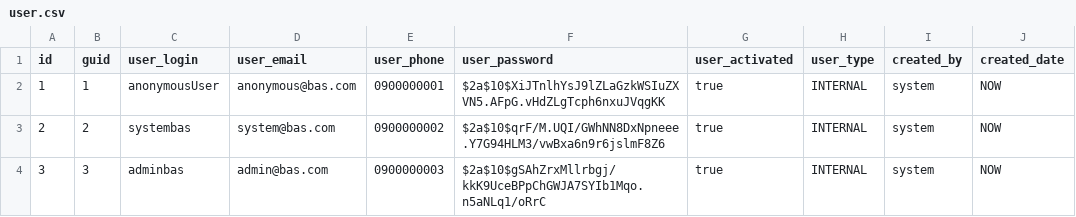
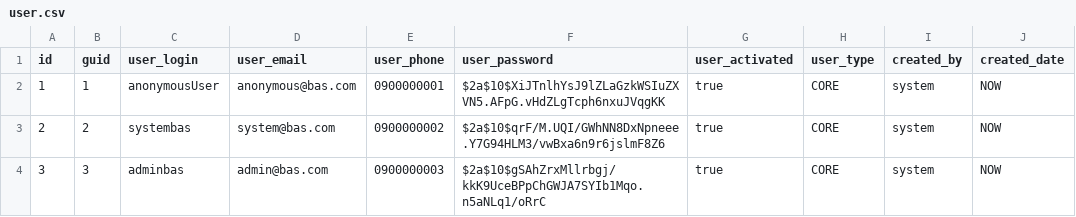
Before and after one commit to cckmit/buaansach-server, a CSV file: src/main/resources/config/liquibase/data/csv/user.csv, drawn as a sheet.

```diff
--- a/src/main/resources/config/liquibase/data/csv/user.csv
+++ b/src/main/resources/config/liquibase/data/csv/user.csv
@@ -1,4 +1,4 @@
 id;guid;user_login;user_email;user_phone;user_password;user_activated;user_type;created_by;created_date
-1;1;anonymousUser;anonymous@bas.com;0900000001;$2a$10$XiJTnlhYsJ9lZLaGzkWSIuZXVN5.AFpG.vHdZLgTcph6nxuJVqgKK;true;INTERNAL;system;NOW
-2;2;systembas;system@bas.com;0900000002;$2a$10$qrF/M.UQI/GWhNN8DxNpneee.Y7G94HLM3/vwBxa6n9r6jslmF8Z6;true;INTERNAL;system;NOW
-3;3;adminbas;admin@bas.com;0900000003;$2a$10$gSAhZrxMllrbgj/kkK9UceBPpChGWJA7SYIb1Mqo.n5aNLq1/oRrC;true;INTERNAL;system;NOW
+1;1;anonymousUser;anonymous@bas.com;0900000001;$2a$10$XiJTnlhYsJ9lZLaGzkWSIuZXVN5.AFpG.vHdZLgTcph6nxuJVqgKK;true;CORE;system;NOW
+2;2;systembas;system@bas.com;0900000002;$2a$10$qrF/M.UQI/GWhNN8DxNpneee.Y7G94HLM3/vwBxa6n9r6jslmF8Z6;true;CORE;system;NOW
+3;3;adminbas;admin@bas.com;0900000003;$2a$10$gSAhZrxMllrbgj/kkK9UceBPpChGWJA7SYIb1Mqo.n5aNLq1/oRrC;true;CORE;system;NOW
```
Also changed, not shown: 37 other files.
